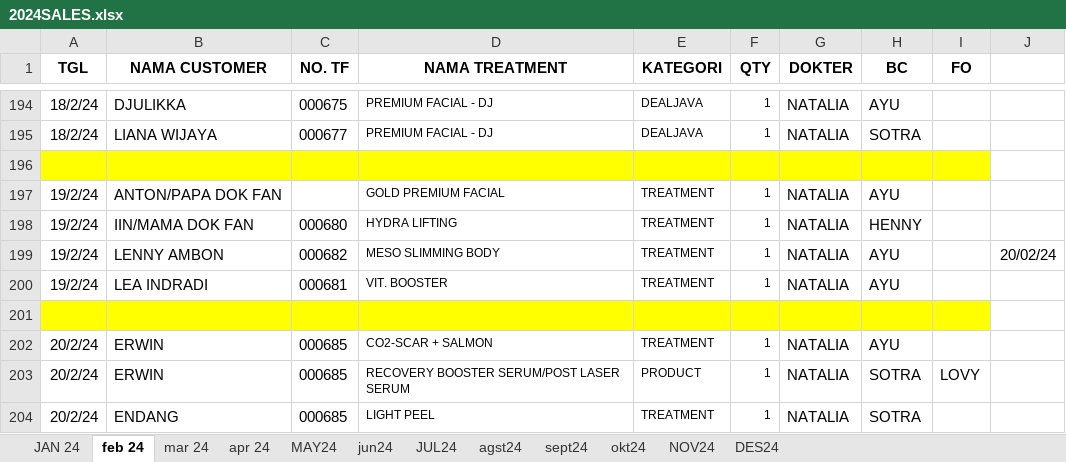
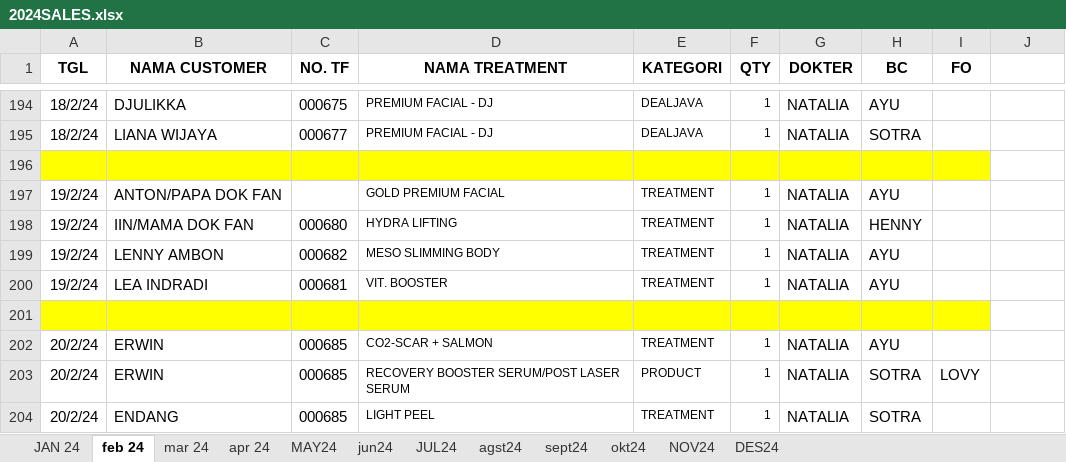
Before and after one commit to XwcdX/Tiffany, an Excel workbook: 2024SALES.xlsx, sheet feb 24, drawn as a sheet; only a part is shown, gaps mark what is left out; values as stored, in another font and other column widths than the file's, no borders; charts and pictures not drawn; the diff names each change by its address in the sheet, - before the commit and + after, or states it on an @@ line.

```diff
--- a/2024SALES.xlsx (sheet feb 24)
+++ b/2024SALES.xlsx (sheet feb 24)
-J199: 20/02/24
+J199: (empty)
```
Also changed, not shown: sheet JUL24, sheet apr 24, sheet mar 24, sheet MAY24, sheet JAN 24, sheet agst24, charts or pictures, 2025SALES.xlsx, cleaned_final_transaction.xlsx, 15 other files.
